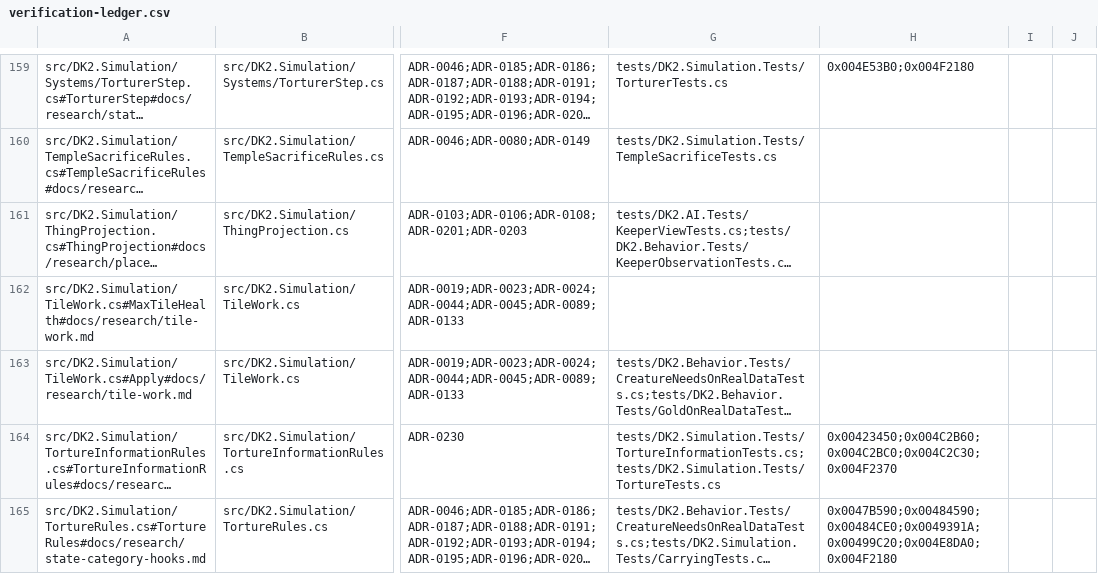
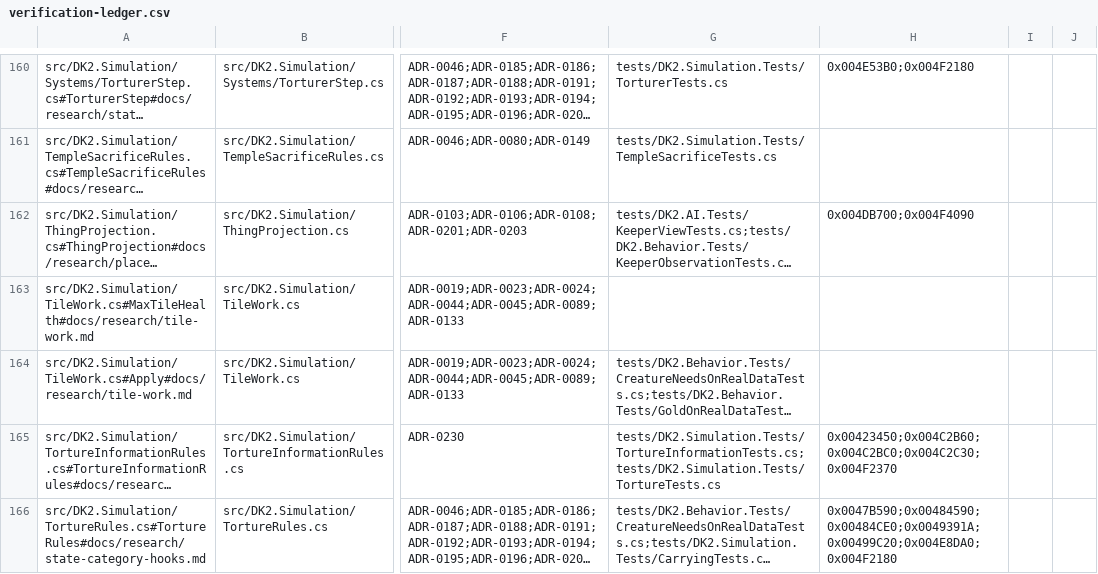
Before and after one commit to franjom/netherhold, a CSV file: docs/verification-ledger.csv, drawn as a sheet; only a part is shown, gaps mark what is left out; long unchanged cells end in …; addresses are those after the commit; the diff covers the shown part only; the diff names each change by its address in the sheet, - before the commit and + after, or states it on an @@ line.

```diff
--- a/docs/verification-ledger.csv
+++ b/docs/verification-ledger.csv
-H162: (empty)
+H162: 0x004DB700;0x004F4090
```
Also changed, not shown: 2 added rows and 12 edited cells elsewhere in this file, 19 other files.
